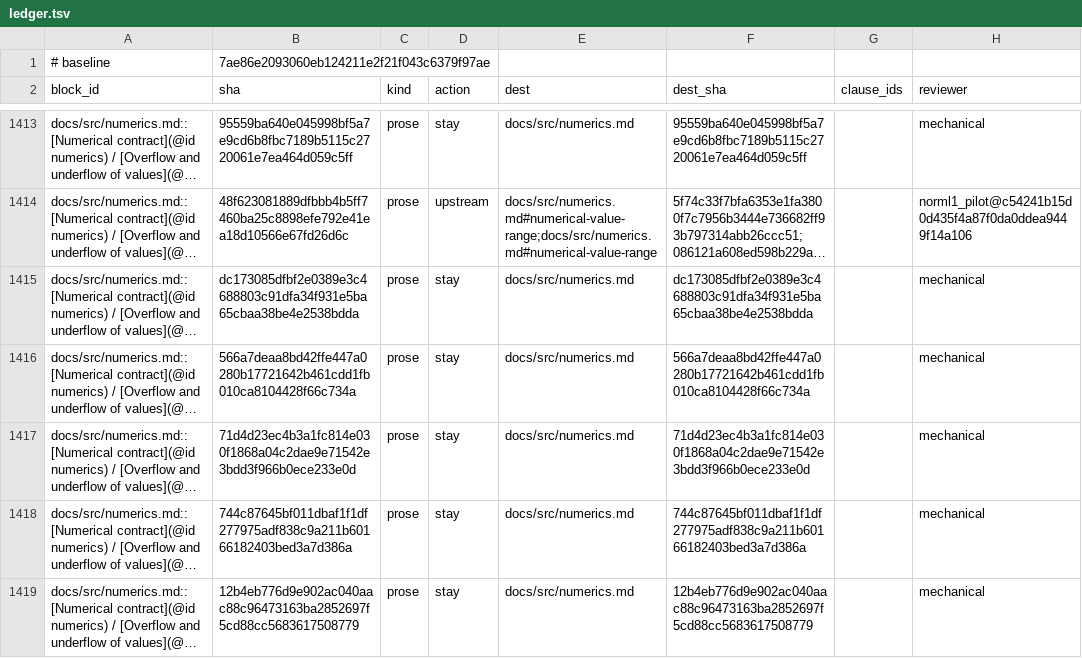
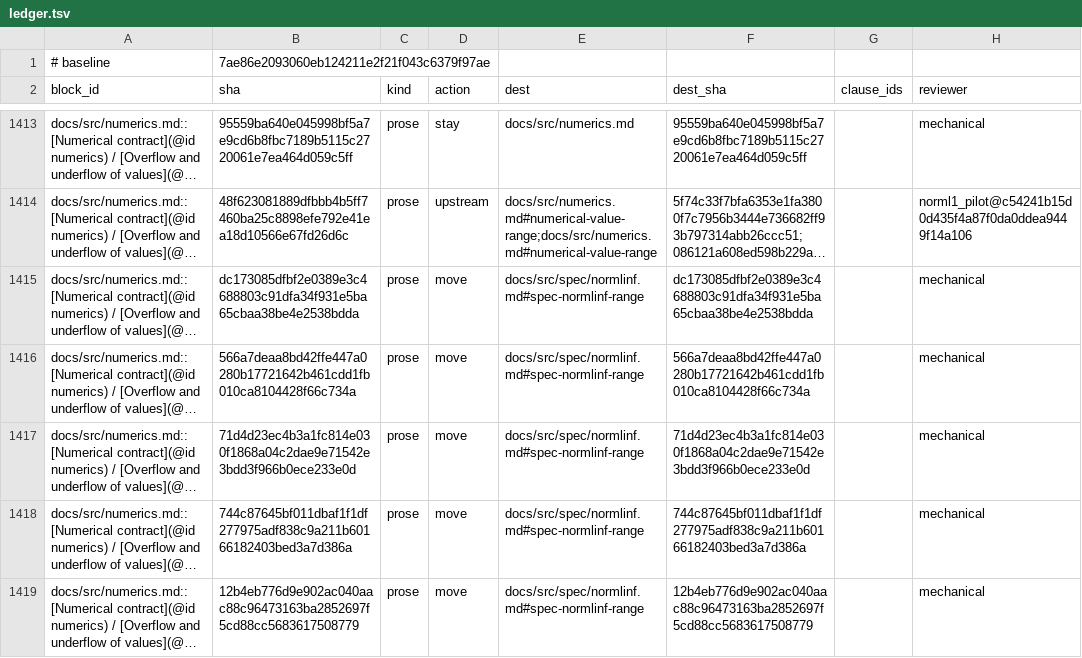
Before and after one commit to mlakolar/ProximalBase.jl, a TSV file: docs/audit/docs-tracks-1019/ledger.tsv, drawn as a sheet; only a part is shown, gaps mark what is left out; long unchanged cells end in …; the diff covers the shown part only; the diff names each change by its address in the sheet, - before the commit and + after, or states it on an @@ line.

Commit message:
docs: move and account for NormLinf numerical rules

```diff
--- a/docs/audit/docs-tracks-1019/ledger.tsv
+++ b/docs/audit/docs-tracks-1019/ledger.tsv
-D1415:D1419 (action): stay
+D1415:D1419 (action): move
-E1415:E1419 (dest): docs/src/numerics.md
+E1415:E1419 (dest): docs/src/spec/normlinf.md#spec-normlinf-range
```
Also changed, not shown: 24 edited cells elsewhere in this file, 10 other files.
